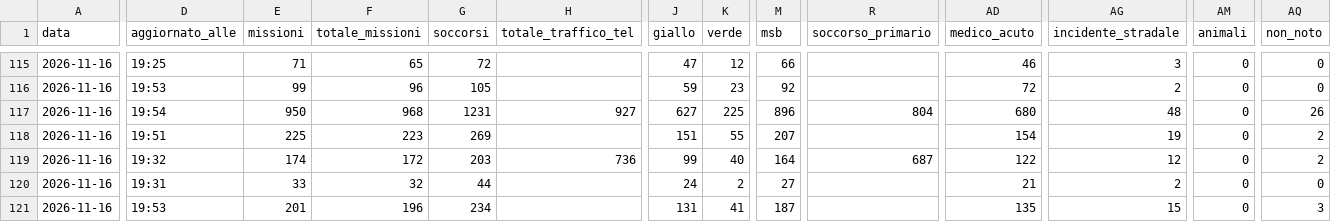
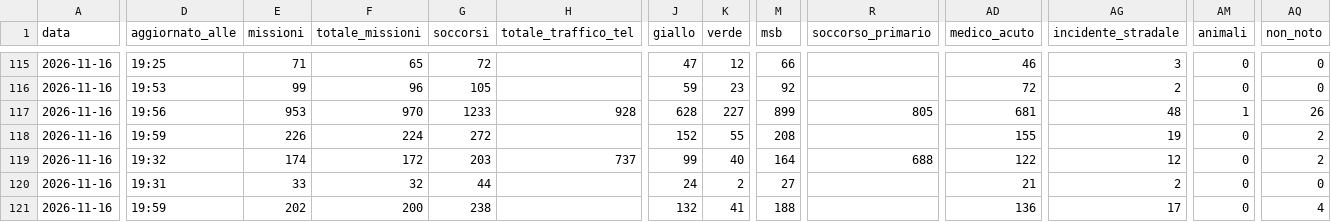
Before and after one commit to Alvarez2009-svg/4r3u1, a CSV file: data/giornaliero.csv, drawn as a sheet; only a part is shown, gaps mark what is left out; the diff covers the shown part only; the diff names each change by its address in the sheet, - before the commit and + after, or states it on an @@ line.

```diff
--- a/data/giornaliero.csv
+++ b/data/giornaliero.csv
-D117 (aggiornato_alle): 19:54
+D117 (aggiornato_alle): 19:56
-E117 (missioni): 950
+E117 (missioni): 953
-F117 (totale_missioni): 968
+F117 (totale_missioni): 970
-G117 (soccorsi): 1231
+G117 (soccorsi): 1233
-H117 (totale_traffico_tel): 927
+H117 (totale_traffico_tel): 928
-J117 (giallo): 627
+J117 (giallo): 628
-K117 (verde): 225
+K117 (verde): 227
-M117 (msb): 896
+M117 (msb): 899
-R117 (soccorso_primario): 804
+R117 (soccorso_primario): 805
-AD117 (medico_acuto): 680
+AD117 (medico_acuto): 681
-AM117 (animali): 0
+AM117 (animali): 1
-D118 (aggiornato_alle): 19:51
+D118 (aggiornato_alle): 19:59
-E118 (missioni): 225
+E118 (missioni): 226
-F118 (totale_missioni): 223
+F118 (totale_missioni): 224
-G118 (soccorsi): 269
+G118 (soccorsi): 272
-J118 (giallo): 151
+J118 (giallo): 152
-M118 (msb): 207
+M118 (msb): 208
-AD118 (medico_acuto): 154
+AD118 (medico_acuto): 155
-H119 (totale_traffico_tel): 736
+H119 (totale_traffico_tel): 737
-R119 (soccorso_primario): 687
+R119 (soccorso_primario): 688
-D121 (aggiornato_alle): 19:53
+D121 (aggiornato_alle): 19:59
-E121 (missioni): 201
+E121 (missioni): 202
-F121 (totale_missioni): 196
+F121 (totale_missioni): 200
-G121 (soccorsi): 234
+G121 (soccorsi): 238
-J121 (giallo): 131
+J121 (giallo): 132
-M121 (msb): 187
+M121 (msb): 188
-AD121 (medico_acuto): 135
+AD121 (medico_acuto): 136
-AG121 (incidente_stradale): 15
+AG121 (incidente_stradale): 17
-AQ121 (non_noto): 3
+AQ121 (non_noto): 4
```
Also changed, not shown: 23 edited cells elsewhere in this file, 2 other files.
